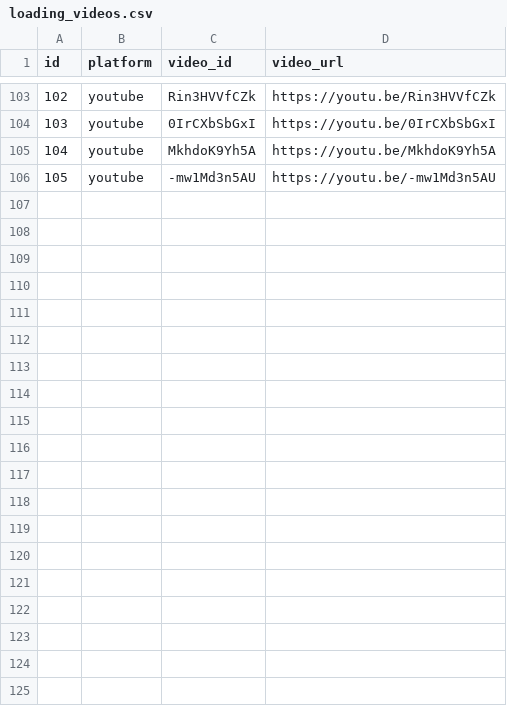
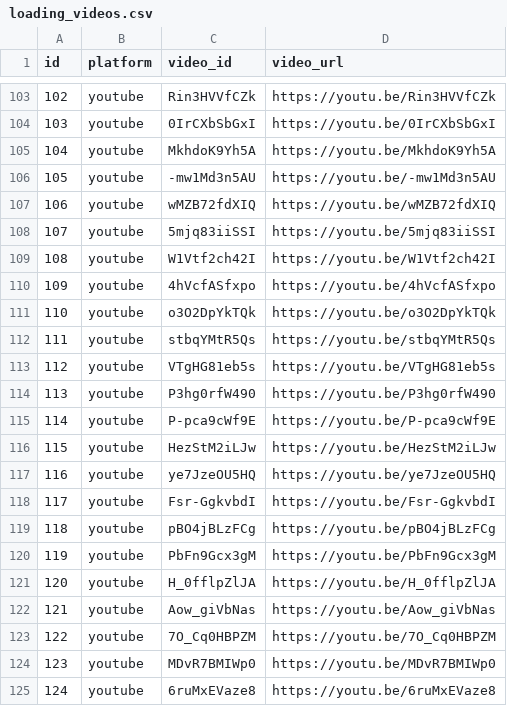
Before and after one commit to Seonwoo82/GrammarPT, a CSV file: public/loading_videos.csv, drawn as a sheet; only a part is shown, gaps mark what is left out; the diff covers the shown part only.

Commit message:
Update prompts and loading videos

```diff
--- a/public/loading_videos.csv
+++ b/public/loading_videos.csv
@@ -106 +106,20 @@ id,platform,video_id,video_url
 105,youtube,-mw1Md3n5AU,https://youtu.be/-mw1Md3n5AU
+106,youtube,wMZB72fdXIQ,https://youtu.be/wMZB72fdXIQ
+107,youtube,5mjq83iiSSI,https://youtu.be/5mjq83iiSSI
+108,youtube,W1Vtf2ch42I,https://youtu.be/W1Vtf2ch42I
+109,youtube,4hVcfASfxpo,https://youtu.be/4hVcfASfxpo
+110,youtube,o3O2DpYkTQk,https://youtu.be/o3O2DpYkTQk
+111,youtube,stbqYMtR5Qs,https://youtu.be/stbqYMtR5Qs
+112,youtube,VTgHG81eb5s,https://youtu.be/VTgHG81eb5s
+113,youtube,P3hg0rfW490,https://youtu.be/P3hg0rfW490
+114,youtube,P-pca9cWf9E,https://youtu.be/P-pca9cWf9E
+115,youtube,HezStM2iLJw,https://youtu.be/HezStM2iLJw
+116,youtube,ye7JzeOU5HQ,https://youtu.be/ye7JzeOU5HQ
+117,youtube,Fsr-GgkvbdI,https://youtu.be/Fsr-GgkvbdI
+118,youtube,pBO4jBLzFCg,https://youtu.be/pBO4jBLzFCg
+119,youtube,PbFn9Gcx3gM,https://youtu.be/PbFn9Gcx3gM
+120,youtube,H_0fflpZlJA,https://youtu.be/H_0fflpZlJA
+121,youtube,Aow_giVbNas,https://youtu.be/Aow_giVbNas
+122,youtube,7O_Cq0HBPZM,https://youtu.be/7O_Cq0HBPZM
+123,youtube,MDvR7BMIWp0,https://youtu.be/MDvR7BMIWp0
+124,youtube,6ruMxEVaze8,https://youtu.be/6ruMxEVaze8
```
Also changed, not shown: 29 added rows elsewhere in this file, 2 other files.
